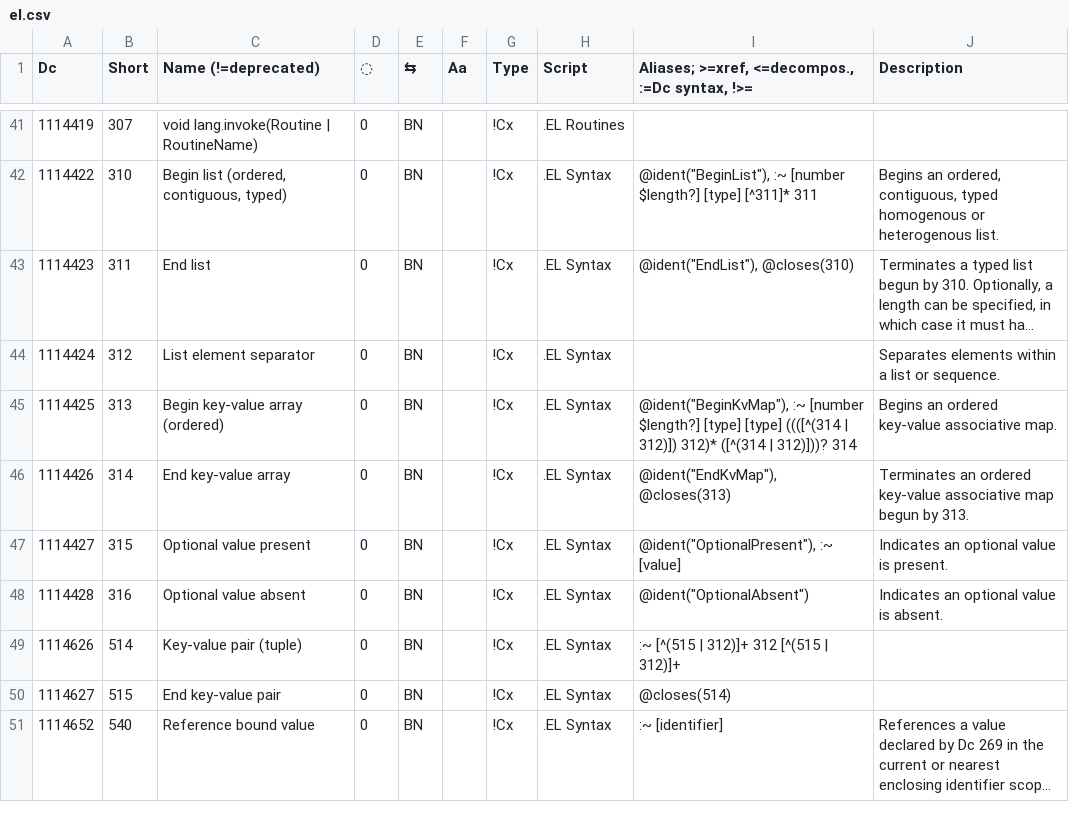
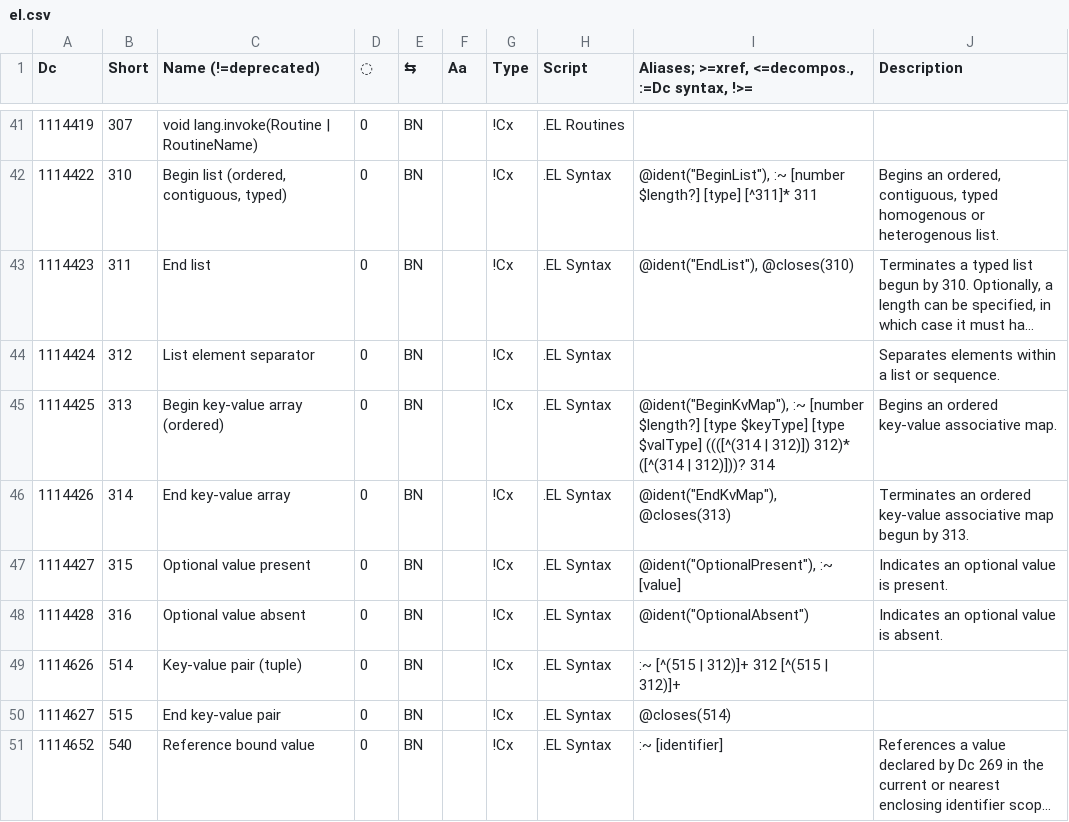
Before and after one commit to collectivetoolbox/collectivetoolbox, a CSV file: src/formats/dcdata/data/categories/el.csv, drawn as a sheet; only a part is shown, gaps mark what is left out; long unchanged cells end in ….

Commit message:
docs: Regenerate test fixtures
Using ./scripts/generate-journal-fixtures

```diff
--- a/src/formats/dcdata/data/categories/el.csv
+++ b/src/formats/dcdata/data/categories/el.csv
@@ -44,3 +44,3 @@ Dc,Short,Name (!=deprecated),◌,⇆,Aa,Type,Script,"Aliases; >=xref, <=decompos
 1114424,312,List element separator,0,BN,,!Cx,.EL Syntax,,Separates elements within a list or sequence.
-1114425,313,Begin key-value array (ordered),0,BN,,!Cx,.EL Syntax,"@ident(""BeginKvMap""), :~ [number $length?] [type] [type] ((([^(314 | 312)]) 312)* ([^(314 | 312)]))? 314",Begins an ordered key-value associative map.
+1114425,313,Begin key-value array (ordered),0,BN,,!Cx,.EL Syntax,"@ident(""BeginKvMap""), :~ [number $length?] [type $keyType] [type $valType] ((([^(314 | 312)]) 312)* ([^(314 | 312)]))? 314",Begins an ordered key-value associative map.
 1114426,314,End key-value array,0,BN,,!Cx,.EL Syntax,"@ident(""EndKvMap""), @closes(313)",Terminates an ordered key-value associative map begun by 313.
```
Also changed, not shown: 8 other files.
